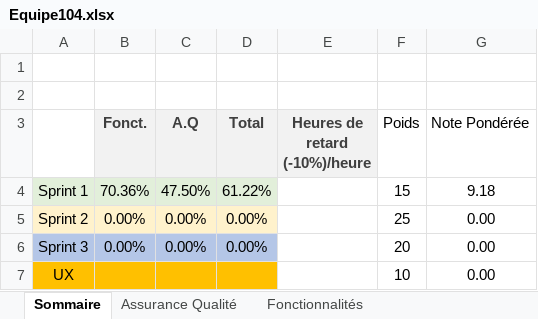
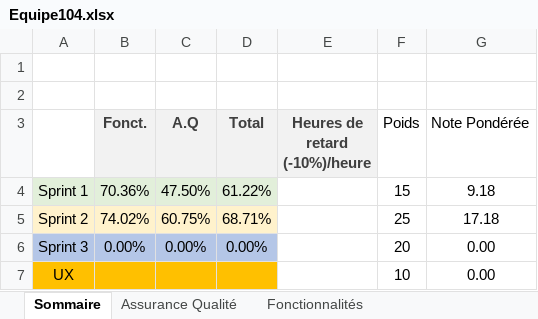
Before and after one commit to AnthonyHotte/AnthonyHotte, an Excel workbook: Equipe104.xlsx, sheet Sommaire, drawn as a sheet; values as stored, in another font and other column widths than the file's, no borders; the diff names each change by its address in the sheet, - before the commit and + after, or states it on an @@ line.

```diff
--- a/Equipe104.xlsx (sheet Sommaire)
+++ b/Equipe104.xlsx (sheet Sommaire)
-B5 (Fonct.): 0.00%
+B5 (Fonct.): 74.02%
-C5 (A.Q): 0.00%
+C5 (A.Q): 60.75%
-D5 (Total): 0.00%
+D5 (Total): 68.71%
-G5 (Note Pondérée): 0.00
+G5 (Note Pondérée): 17.18
```
Also changed, not shown: sheet Fonctionnalités, sheet Assurance Qualité.
